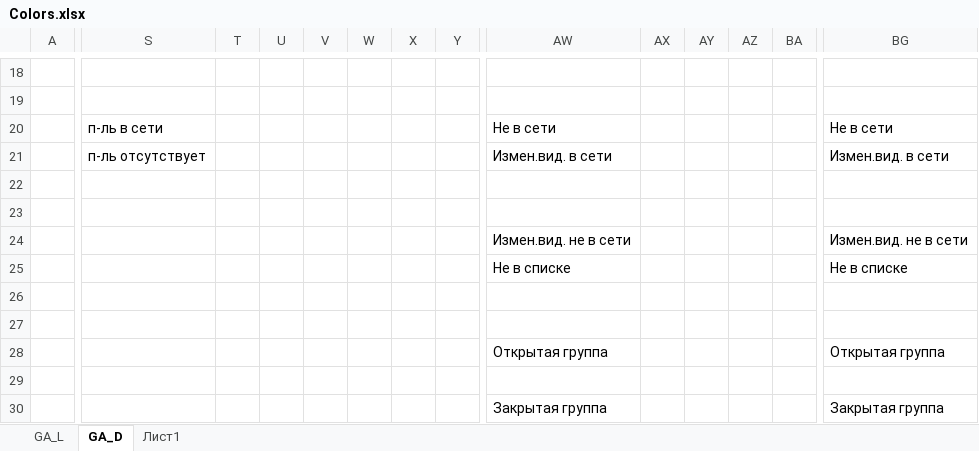
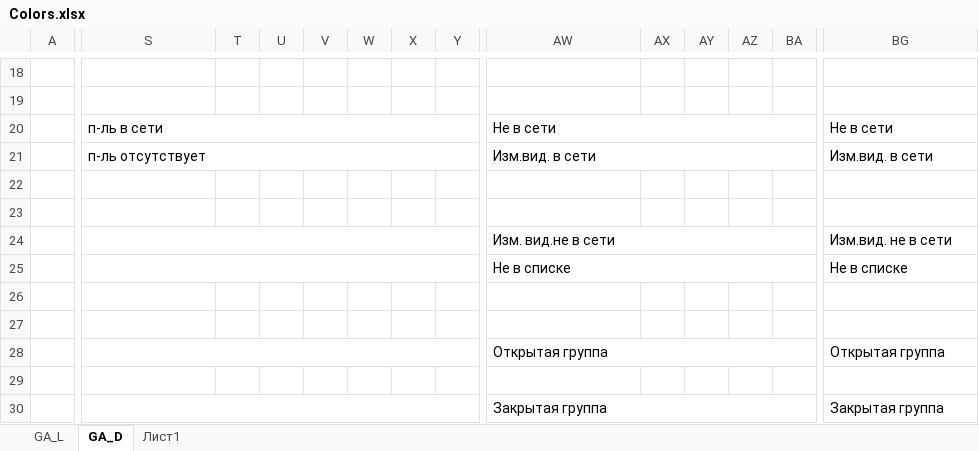
Before and after one commit to miranda-ng/HotCoffee, an Excel workbook: z_source/Colors.xlsx, sheet GA_D, drawn as a sheet; only a part is shown, gaps mark what is left out; values as stored, in another font and other column widths than the file's, no cell formats; the diff covers the shown part only; the diff names each change by its address in the sheet, - before the commit and + after, or states it on an @@ line.

```diff
--- a/z_source/Colors.xlsx (sheet GA_D)
+++ b/z_source/Colors.xlsx (sheet GA_D)
+S20:Y20 merged
+AW20:BC20 merged
+BG20:BM20 merged
+S21:Y21 merged
-AW21: Измен.вид. в сети
+AW21: Изм.вид. в сети
+AW21:BC21 merged
-BG21: Измен.вид. в сети
+BG21: Изм.вид. в сети
+BG21:BM21 merged
+S24:Y24 merged
-AW24: Измен.вид. не в сети
+AW24: Изм. вид.не в сети
+AW24:BC24 merged
-BG24: Измен.вид. не в сети
+BG24: Изм.вид. не в сети
+BG24:BM24 merged
+S25:Y25 merged
+AW25:BC25 merged
+BG25:BM25 merged
+S28:Y28 merged
+AW28:BC28 merged
+BG28:BM28 merged
+S30:Y30 merged
+AW30:BC30 merged
+BG30:BM30 merged
```
Also changed, not shown: 2 added rows, 2 removed rows, 2 edited cells and merged cells elsewhere in this sheet, sheet GA_L, cell formats, 57 other files.
